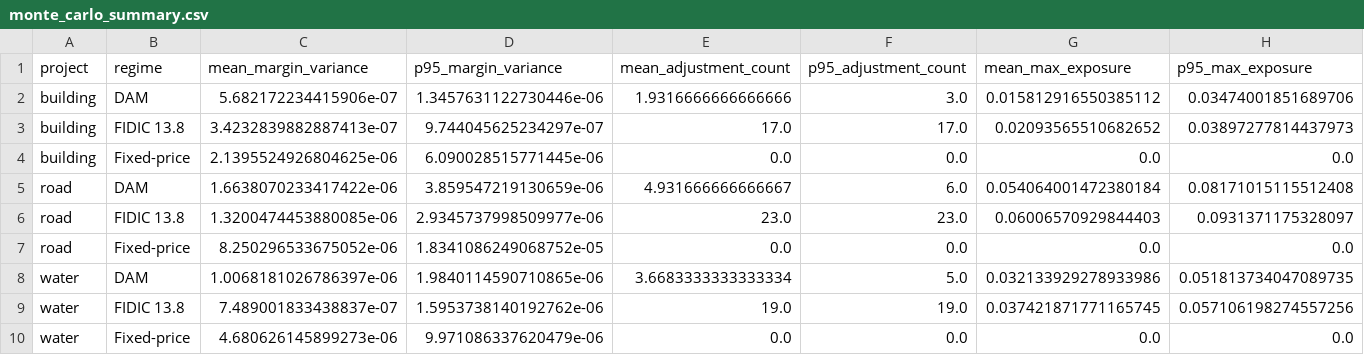
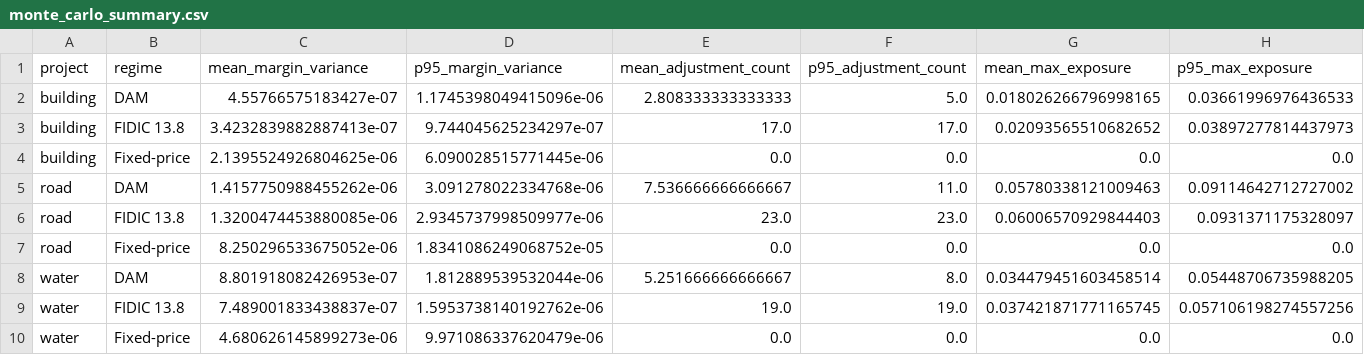
Before and after one commit to gavacharles/DAM_Adaptive_Governance_Paper, a CSV file: results/tables/monte_carlo_summary.csv, drawn as a sheet; removed rows and columns are numbered as before the commit, all else as after; the diff names each change by its address in the sheet, - before the commit and + after, or states it on an @@ line.

```diff
--- a/results/tables/monte_carlo_summary.csv
+++ b/results/tables/monte_carlo_summary.csv
-row 2: building | DAM | 5.682172234415906e-07 | 1.3457631122730446e-06 | 1.9316666666666666 | 3.0 | 0.015812916550385112 | 0.03474001851689706
+row 2: building | DAM | 4.55766575183427e-07 | 1.1745398049415096e-06 | 2.808333333333333 | 5.0 | 0.018026266796998165 | 0.03661996976436533
-row 5: road | DAM | 1.6638070233417422e-06 | 3.859547219130659e-06 | 4.931666666666667 | 6.0 | 0.054064001472380184 | 0.08171015115512408
+row 5: road | DAM | 1.4157750988455262e-06 | 3.091278022334768e-06 | 7.536666666666667 | 11.0 | 0.05780338121009463 | 0.09114642712727002
-row 8: water | DAM | 1.0068181026786397e-06 | 1.9840114590710865e-06 | 3.6683333333333334 | 5.0 | 0.032133929278933986 | 0.051813734047089735
+row 8: water | DAM | 8.801918082426953e-07 | 1.812889539532044e-06 | 5.251666666666667 | 8.0 | 0.034479451603458514 | 0.05448706735988205
```
Also changed, not shown: results/tables/backtest_summary.csv, results/tables/monte_carlo_outperformance.csv, 18 other files.
